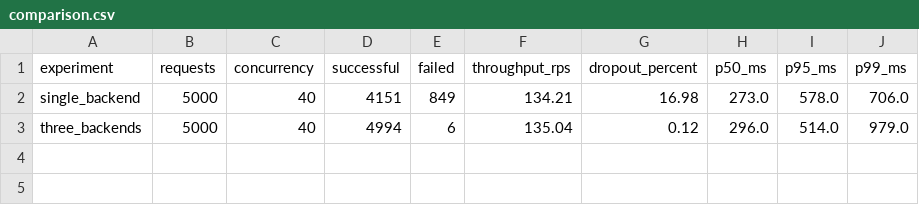
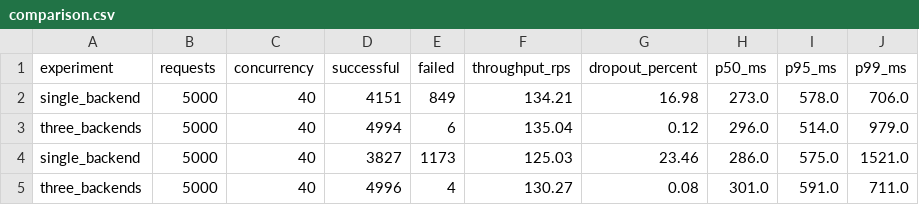
Before and after one commit to harshitap1305/PixelChat-ChatApp, a CSV file: load_generator/results/comparison.csv, drawn as a sheet; the diff names each change by its address in the sheet, - before the commit and + after, or states it on an @@ line.

Commit message:
updated results

```diff
--- a/load_generator/results/comparison.csv
+++ b/load_generator/results/comparison.csv
+row 4: single_backend | 5000 | 40 | 3827 | 1173 | 125.03 | 23.46 | 286.0 | 575.0 | 1521.0
+row 5: three_backends | 5000 | 40 | 4996 | 4 | 130.27 | 0.08 | 301.0 | 591.0 | 711.0
```
Also changed, not shown: 4 other files.
